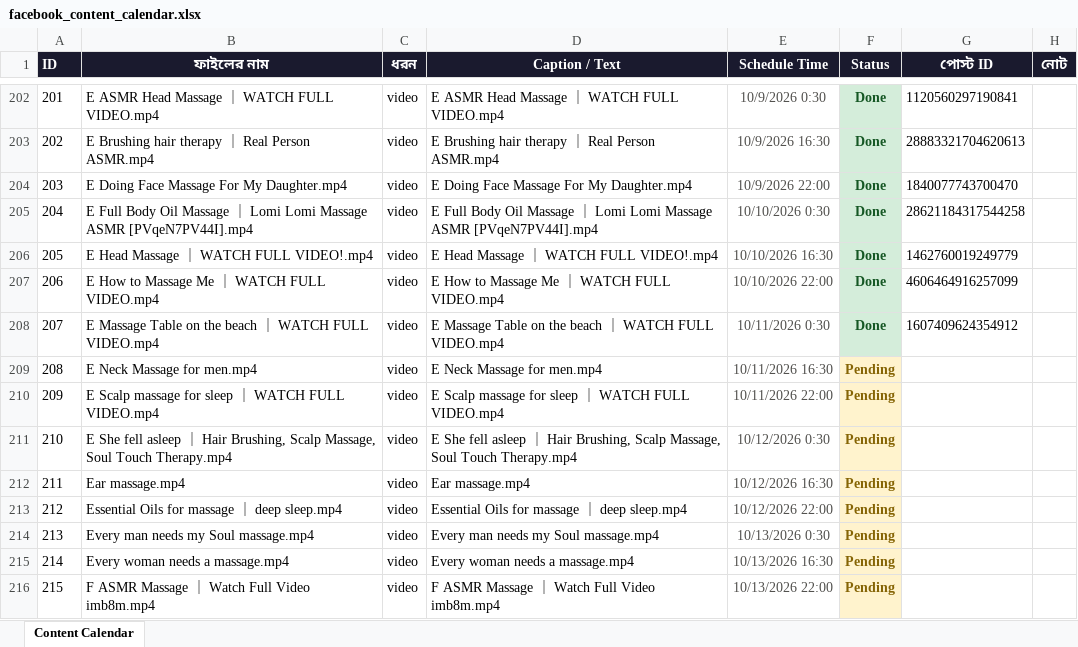
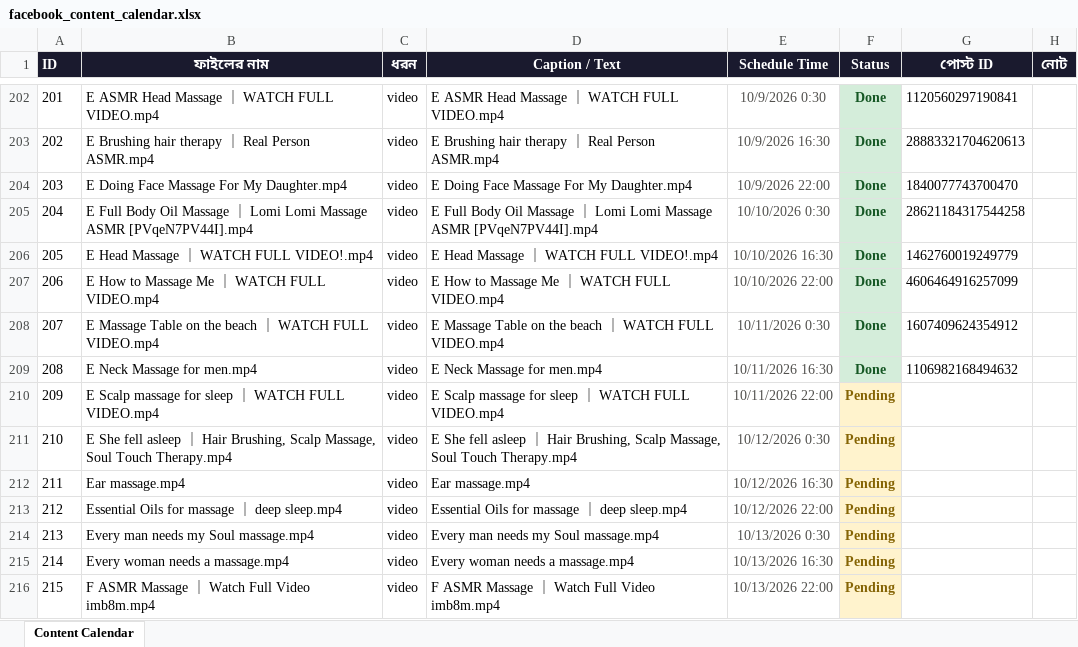
Before and after one commit to niru799x-beep/fb-autoposter-soul-touch, an Excel workbook: facebook_content_calendar.xlsx, sheet Content Calendar, drawn as a sheet; only a part is shown, gaps mark what is left out; values as stored, in another font and other column widths than the file's, no borders; the diff names each change by its address in the sheet, - before the commit and + after, or states it on an @@ line.

```diff
--- a/facebook_content_calendar.xlsx (sheet Content Calendar)
+++ b/facebook_content_calendar.xlsx (sheet Content Calendar)
-F209 (Status): Pending
+F209 (Status): Done
@@ F209 fill: #FFF3CD → #D4EDDA, text colour: #856404 → #155724 @@
-G209 (পোস্ট ID): (empty)
+G209 (পোস্ট ID): 1106982168494632
```
